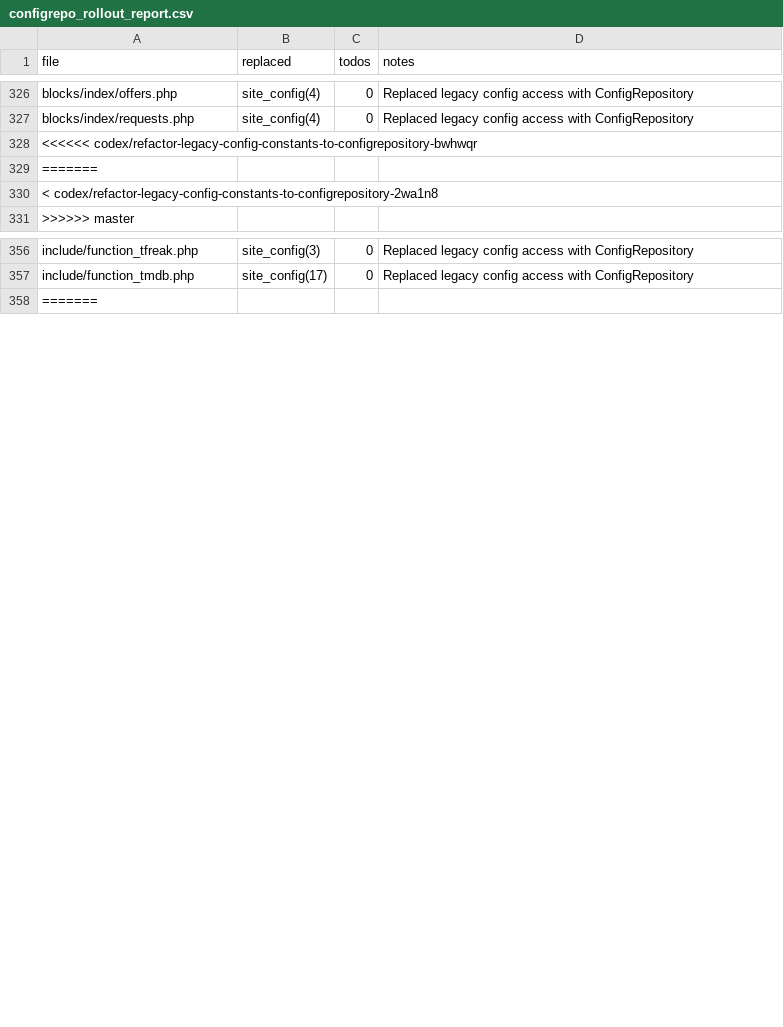
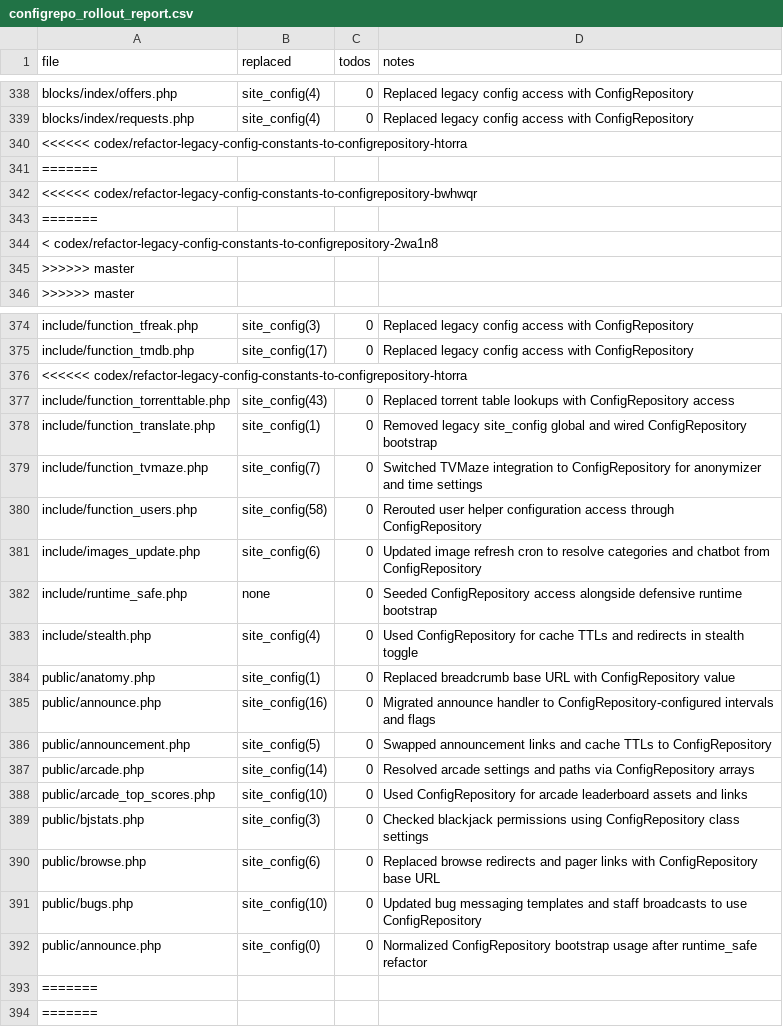
Before and after one commit to trackerone/Pu-239, a CSV file: tools/configrepo_rollout_report.csv, drawn as a sheet; only a part is shown, gaps mark what is left out; the diff covers the shown part only; the diff names each change by its address in the sheet, - before the commit and + after, or states it on an @@ line.

Commit message:
refactor: replace legacy constants/ → ConfigRepository (batch offset=85) (#161)

```diff
--- a/tools/configrepo_rollout_report.csv
+++ b/tools/configrepo_rollout_report.csv
+row 340: <<<<<< codex/refactor-legacy-config-constants-to-configrepository-htorra
+row 341: =======
+row 345: >>>>>> master
+row 376: <<<<<< codex/refactor-legacy-config-constants-to-configrepository-htorra
+row 377: include/function_torrenttable.php | site_config(43) | 0 | Replaced torrent table lookups with ConfigRepository access
+row 378: include/function_translate.php | site_config(1) | 0 | Removed legacy site_config global and wired ConfigRepository bootstrap
+row 379: include/function_tvmaze.php | site_config(7) | 0 | Switched TVMaze integration to ConfigRepository for anonymizer and time settings
+row 380: include/function_users.php | site_config(58) | 0 | Rerouted user helper configuration access through ConfigRepository
+row 381: include/images_update.php | site_config(6) | 0 | Updated image refresh cron to resolve categories and chatbot from ConfigRepository
+row 382: include/runtime_safe.php | none | 0 | Seeded ConfigRepository access alongside defensive runtime bootstrap
+row 383: include/stealth.php | site_config(4) | 0 | Used ConfigRepository for cache TTLs and redirects in stealth toggle
+row 384: public/anatomy.php | site_config(1) | 0 | Replaced breadcrumb base URL with ConfigRepository value
+row 385: public/announce.php | site_config(16) | 0 | Migrated announce handler to ConfigRepository-configured intervals and flags
+row 386: public/announcement.php | site_config(5) | 0 | Swapped announcement links and cache TTLs to ConfigRepository
+row 387: public/arcade.php | site_config(14) | 0 | Resolved arcade settings and paths via ConfigRepository arrays
+row 388: public/arcade_top_scores.php | site_config(10) | 0 | Used ConfigRepository for arcade leaderboard assets and links
+row 389: public/bjstats.php | site_config(3) | 0 | Checked blackjack permissions using ConfigRepository class settings
+row 390: public/browse.php | site_config(6) | 0 | Replaced browse redirects and pager links with ConfigRepository base URL
+row 391: public/bugs.php | site_config(10) | 0 | Updated bug messaging templates and staff broadcasts to use ConfigRepository
+row 392: public/announce.php | site_config(0) | 0 | Normalized ConfigRepository bootstrap usage after runtime_safe refactor
+row 393: =======
```
Also changed, not shown: 16 added rows elsewhere in this file, 18 other files.
